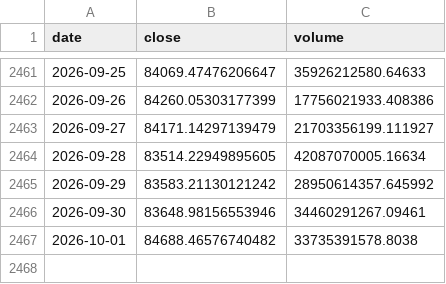
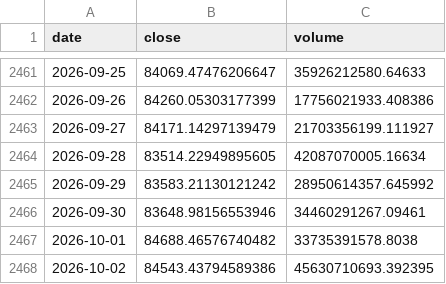
Before and after one commit to yusuferdem16/CryptoCurrencyPricePredicter, a CSV file: data/raw_btc_usd.csv, drawn as a sheet; only a part is shown, gaps mark what is left out.

```diff
--- a/data/raw_btc_usd.csv
+++ b/data/raw_btc_usd.csv
@@ -2467 +2467,2 @@ date,close,volume
 2026-10-01,84688.46576740482,33735391578.8038
+2026-10-02,84543.43794589386,45630710693.392395
```
Also changed, not shown: data/features_btc_usd.csv, 3 other files.
